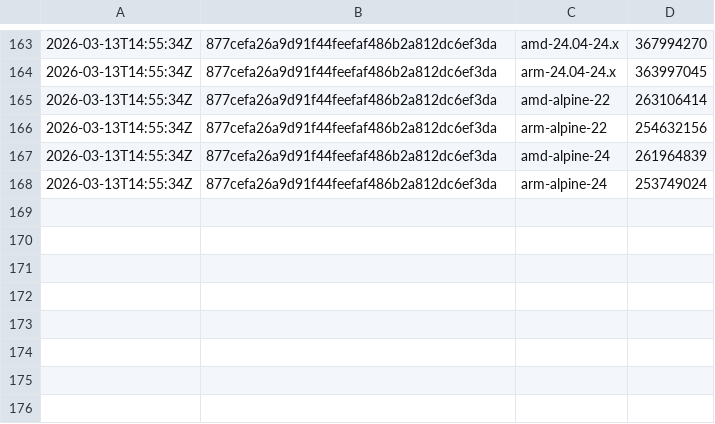
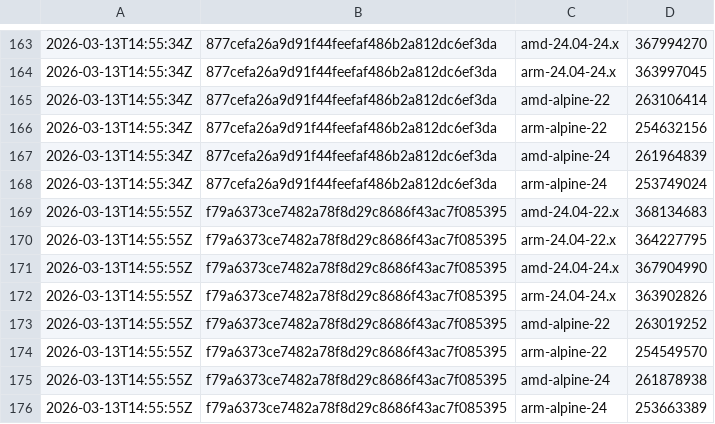
Before and after one commit to SignalK/signalk-server, a CSV file: master-container_sizes.csv, drawn as a sheet; only a part is shown, gaps mark what is left out.

```diff
--- a/master-container_sizes.csv
+++ b/master-container_sizes.csv
@@ -168 +168,9 @@
 2026-03-13T14:55:34Z,877cefa26a9d91f44feefaf486b2a812dc6ef3da,arm-alpine-24,253749024
+2026-03-13T14:55:55Z,f79a6373ce7482a78f8d29c8686f43ac7f085395,amd-24.04-22.x,368134683
+2026-03-13T14:55:55Z,f79a6373ce7482a78f8d29c8686f43ac7f085395,arm-24.04-22.x,364227795
+2026-03-13T14:55:55Z,f79a6373ce7482a78f8d29c8686f43ac7f085395,amd-24.04-24.x,367904990
+2026-03-13T14:55:55Z,f79a6373ce7482a78f8d29c8686f43ac7f085395,arm-24.04-24.x,363902826
+2026-03-13T14:55:55Z,f79a6373ce7482a78f8d29c8686f43ac7f085395,amd-alpine-22,263019252
+2026-03-13T14:55:55Z,f79a6373ce7482a78f8d29c8686f43ac7f085395,arm-alpine-22,254549570
+2026-03-13T14:55:55Z,f79a6373ce7482a78f8d29c8686f43ac7f085395,amd-alpine-24,261878938
+2026-03-13T14:55:55Z,f79a6373ce7482a78f8d29c8686f43ac7f085395,arm-alpine-24,253663389
```
